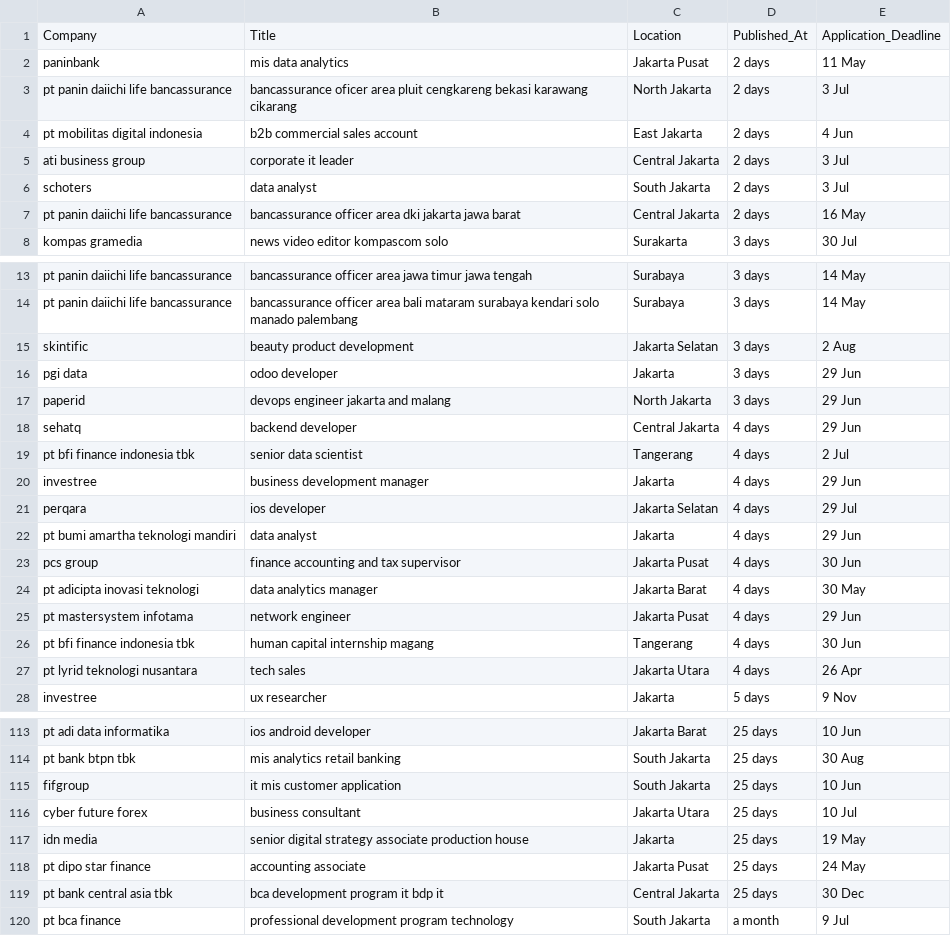
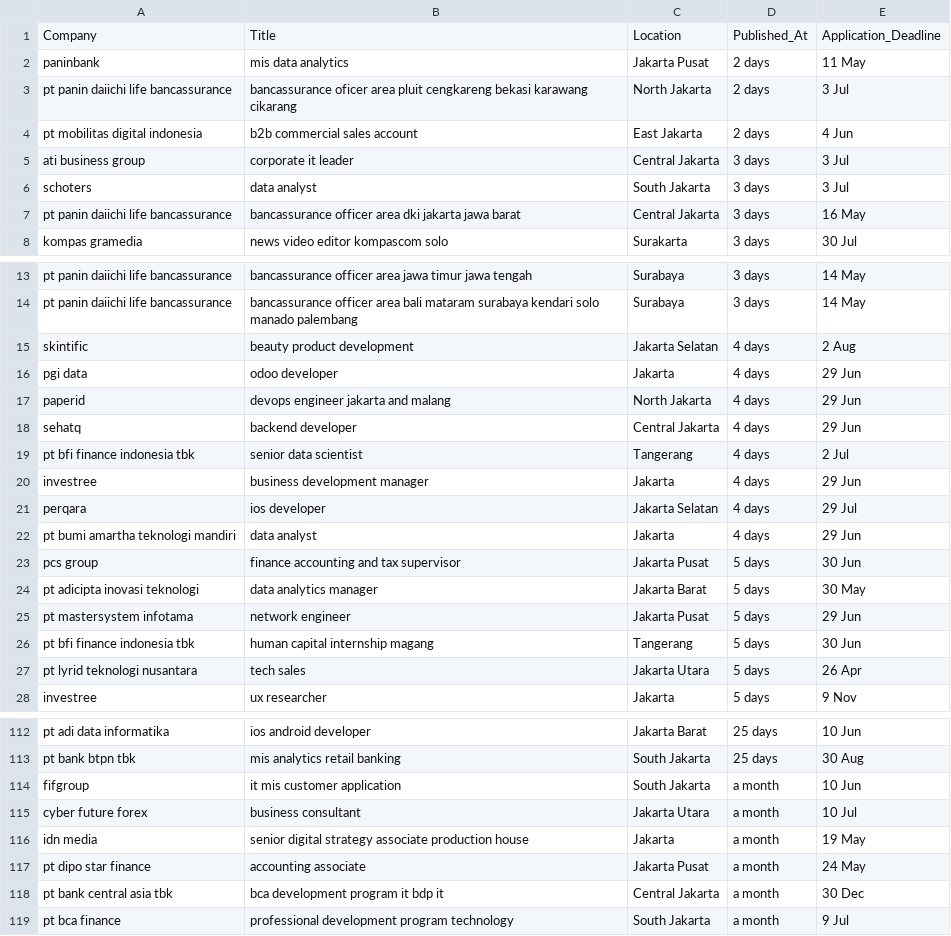
Before and after one commit to rusdipermana/webscrapping-id-kalibrr, a CSV file: db_kalibrr.csv, drawn as a sheet; only a part is shown, gaps mark what is left out; the diff covers the shown part only.

```diff
--- a/db_kalibrr.csv
+++ b/db_kalibrr.csv
@@ -4,5 +4,5 @@ pt panin daiichi life bancassurance,bancassurance oficer area pluit cengkareng b
 pt mobilitas digital indonesia,b2b commercial sales account,East Jakarta,2 days,4 Jun
-ati business group,corporate it leader,Central Jakarta,2 days,3 Jul
-schoters,data analyst,South Jakarta,2 days,3 Jul
-pt panin daiichi life bancassurance,bancassurance officer area dki jakarta jawa barat,Central Jakarta,2 days,16 May
+ati business group,corporate it leader,Central Jakarta,3 days,3 Jul
+schoters,data analyst,South Jakarta,3 days,3 Jul
+pt panin daiichi life bancassurance,bancassurance officer area dki jakarta jawa barat,Central Jakarta,3 days,16 May
 kompas gramedia,news video editor kompascom solo,Surakarta,3 days,30 Jul
@@ -14,5 +14,5 @@ pt panin daiichi life bancassurance,bancassurance officer area jawa timur jawa t
 pt panin daiichi life bancassurance,bancassurance officer area bali mataram surabaya kendari solo manado palembang,Surabaya,3 days,14 May
-skintific,beauty product development,Jakarta Selatan,3 days,2 Aug
-pgi data,odoo developer,Jakarta,3 days,29 Jun
-paperid,devops engineer jakarta and malang,North Jakarta,3 days,29 Jun
+skintific,beauty product development,Jakarta Selatan,4 days,2 Aug
+pgi data,odoo developer,Jakarta,4 days,29 Jun
+paperid,devops engineer jakarta and malang,North Jakarta,4 days,29 Jun
 sehatq,backend developer,Central Jakarta,4 days,29 Jun
@@ -22,7 +22,7 @@ perqara,ios developer,Jakarta Selatan,4 days,29 Jul
 pt bumi amartha teknologi mandiri,data analyst,Jakarta,4 days,29 Jun
-pcs group,finance accounting and tax supervisor,Jakarta Pusat,4 days,30 Jun
-pt adicipta inovasi teknologi,data analytics manager,Jakarta Barat,4 days,30 May
-pt mastersystem infotama,network engineer,Jakarta Pusat,4 days,29 Jun
-pt bfi finance indonesia tbk,human capital internship magang,Tangerang,4 days,30 Jun
-pt lyrid teknologi nusantara,tech sales,Jakarta Utara,4 days,26 Apr
+pcs group,finance accounting and tax supervisor,Jakarta Pusat,5 days,30 Jun
+pt adicipta inovasi teknologi,data analytics manager,Jakarta Barat,5 days,30 May
+pt mastersystem infotama,network engineer,Jakarta Pusat,5 days,29 Jun
+pt bfi finance indonesia tbk,human capital internship magang,Tangerang,5 days,30 Jun
+pt lyrid teknologi nusantara,tech sales,Jakarta Utara,5 days,26 Apr
 investree,ux researcher,Jakarta,5 days,9 Nov
@@ -114,7 +113,7 @@ pt adi data informatika,ios android developer,Jakarta Barat,25 days,10 Jun
 pt bank btpn tbk,mis analytics retail banking,South Jakarta,25 days,30 Aug
-fifgroup,it mis customer application,South Jakarta,25 days,10 Jun
-cyber future forex,business consultant,Jakarta Utara,25 days,10 Jul
-idn media,senior digital strategy associate production house,Jakarta,25 days,19 May
-pt dipo star finance,accounting associate,Jakarta Pusat,25 days,24 May
-pt bank central asia tbk,bca development program it bdp it,Central Jakarta,25 days,30 Dec
+fifgroup,it mis customer application,South Jakarta,a month,10 Jun
+cyber future forex,business consultant,Jakarta Utara,a month,10 Jul
+idn media,senior digital strategy associate production house,Jakarta,a month,19 May
+pt dipo star finance,accounting associate,Jakarta Pusat,a month,24 May
+pt bank central asia tbk,bca development program it bdp it,Central Jakarta,a month,30 Dec
 pt bca finance,professional development program technology,South Jakarta,a month,9 Jul
```
Also changed, not shown: 4 added rows, 4 removed rows and 22 edited cells elsewhere in this file, 6 other files.
